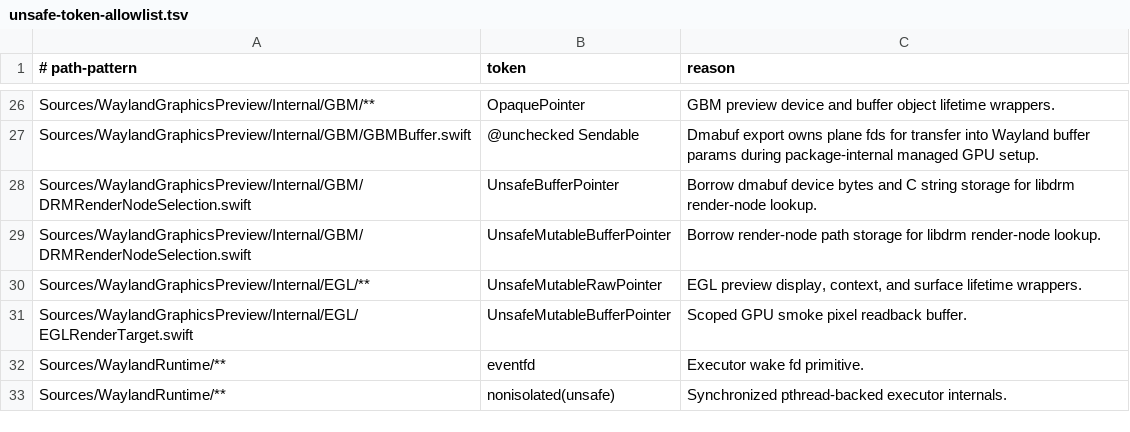
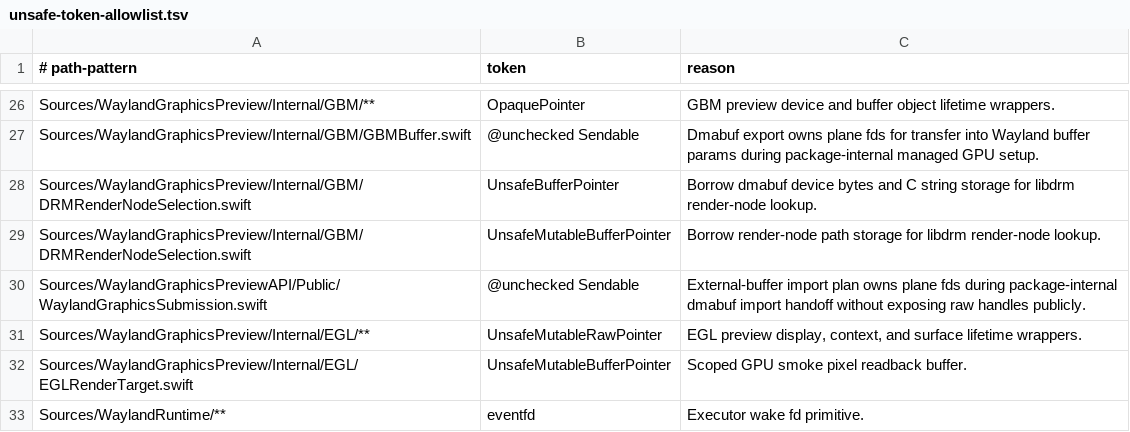
Before and after one commit to conxlgtm/WaylandClientKit, a TSV file: safety/unsafe-token-allowlist.tsv, drawn as a sheet; only a part is shown, gaps mark what is left out; the shorter side is filled out with more unchanged rows; the diff names each change by its address in the sheet, - before the commit and + after, or states it on an @@ line.

Commit message:
Add preview graphics submission foundations

```diff
--- a/safety/unsafe-token-allowlist.tsv
+++ b/safety/unsafe-token-allowlist.tsv
+row 30: Sources/WaylandGraphicsPreviewAPI/Public/WaylandGraphicsSubmission.swift | @unchecked Sendable | External-buffer import plan owns plane fds during package-internal dmabuf import handoff without exposing raw handles publicly.
```
Also changed, not shown: 23 other files.
